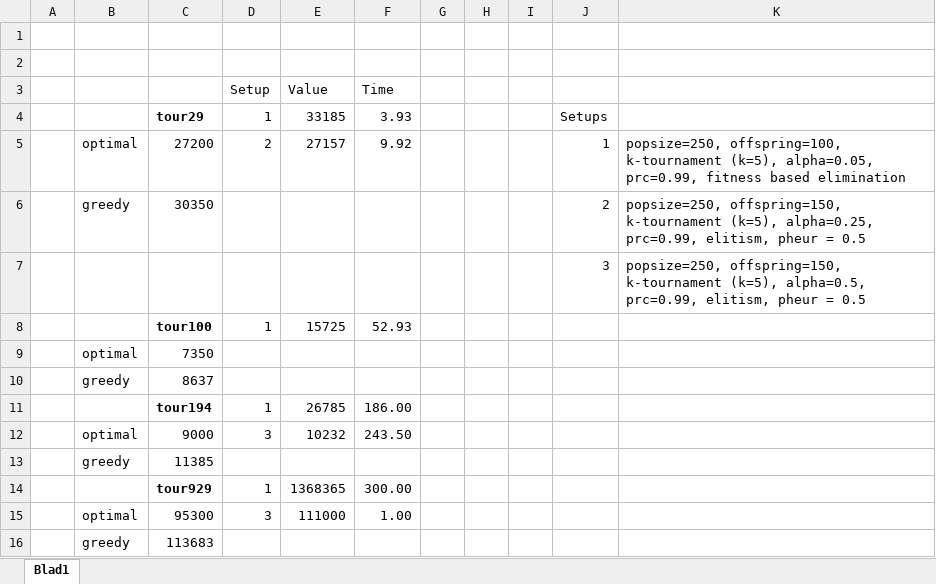
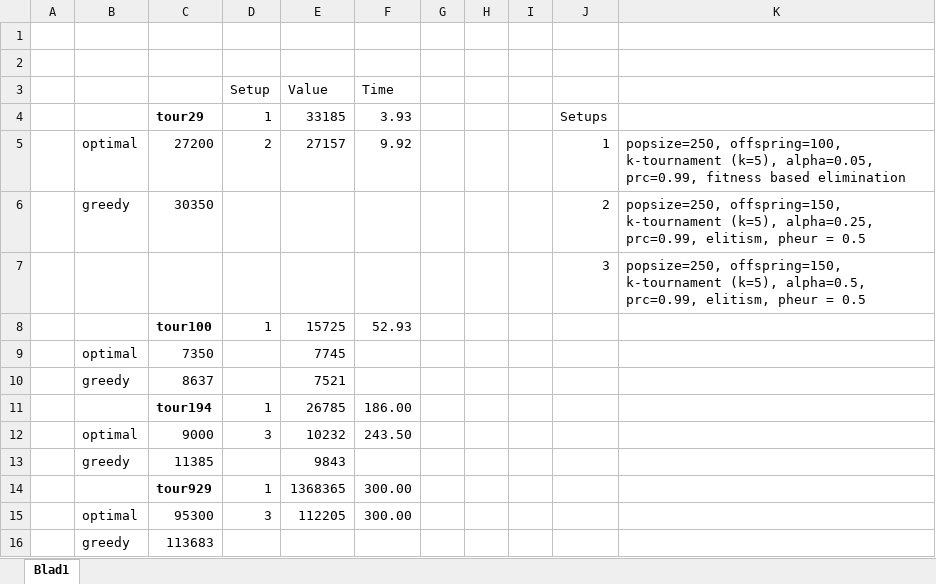
Before and after one commit to simonperneel/Project-TSP, an Excel workbook: benchmarks.xlsx, sheet Blad1, drawn as a sheet; values as stored, in another font and other column widths than the file's, no borders; the diff names each change by its address in the sheet, - before the commit and + after, or states it on an @@ line.

```diff
--- a/benchmarks.xlsx (sheet Blad1)
+++ b/benchmarks.xlsx (sheet Blad1)
-E9 (Value): (empty)
+E9 (Value): 7745
-E10 (Value): (empty)
+E10 (Value): 7521
-E13 (Value): (empty)
+E13 (Value): 9843
-E15 (Value): 111000
+E15 (Value): 112205
-F15 (Time): 1.00
+F15 (Time): 300.00
```
Also changed, not shown: 15 other files.
